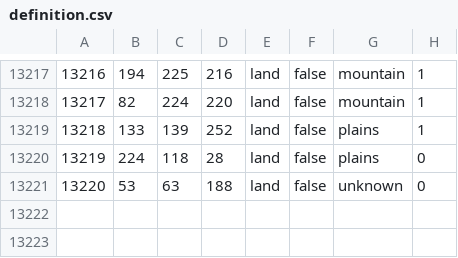
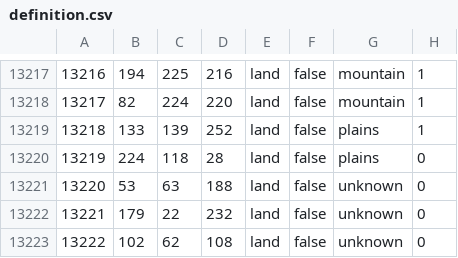
Before and after one commit to James-Carson/1941851-imposteruous-imperatorus, a CSV file: map/definition.csv, drawn as a sheet; only a part is shown, gaps mark what is left out; the diff names each change by its address in the sheet, - before the commit and + after, or states it on an @@ line.

```diff
--- a/map/definition.csv
+++ b/map/definition.csv
+row 13222: 13221 | 179 | 22 | 232 | land | false | unknown | 0
+row 13223: 13222 | 102 | 62 | 108 | land | false | unknown | 0
```
Also changed, not shown: 16 other files.
